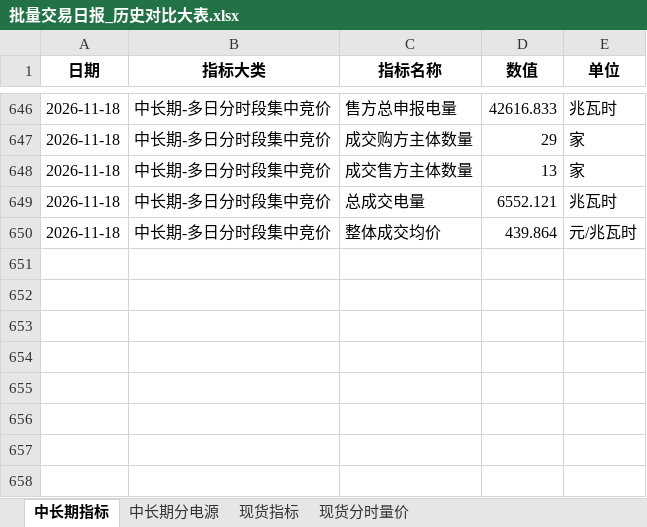
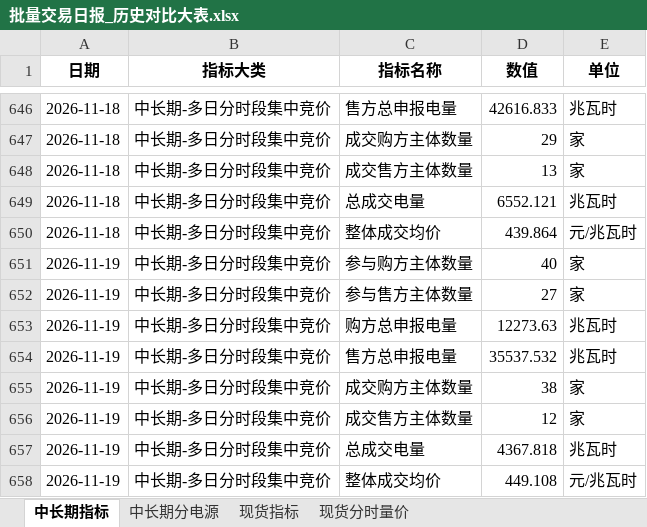
Before and after one commit to Kelule/hainan-market-viewer, an Excel workbook: 批量交易日报_历史对比大表.xlsx, sheet 中长期指标, drawn as a sheet; only a part is shown, gaps mark what is left out; values as stored, in another font and other column widths than the file's, no borders; the diff names each change by its address in the sheet, - before the commit and + after, or states it on an @@ line.

```diff
--- a/批量交易日报_历史对比大表.xlsx (sheet 中长期指标)
+++ b/批量交易日报_历史对比大表.xlsx (sheet 中长期指标)
+row 651: 2026-11-19 | 中长期-多日分时段集中竞价 | 参与购方主体数量 | 40 | 家
+row 652: 2026-11-19 | 中长期-多日分时段集中竞价 | 参与售方主体数量 | 27 | 家
+row 653: 2026-11-19 | 中长期-多日分时段集中竞价 | 购方总申报电量 | 12273.63 | 兆瓦时
+row 654: 2026-11-19 | 中长期-多日分时段集中竞价 | 售方总申报电量 | 35537.532 | 兆瓦时
+row 655: 2026-11-19 | 中长期-多日分时段集中竞价 | 成交购方主体数量 | 38 | 家
+row 656: 2026-11-19 | 中长期-多日分时段集中竞价 | 成交售方主体数量 | 12 | 家
+row 657: 2026-11-19 | 中长期-多日分时段集中竞价 | 总成交电量 | 4367.818 | 兆瓦时
+row 658: 2026-11-19 | 中长期-多日分时段集中竞价 | 整体成交均价 | 449.108 | 元/兆瓦时
```
Also changed, not shown: sheet 现货分时量价, sheet 现货指标, sheet 中长期分电源.
